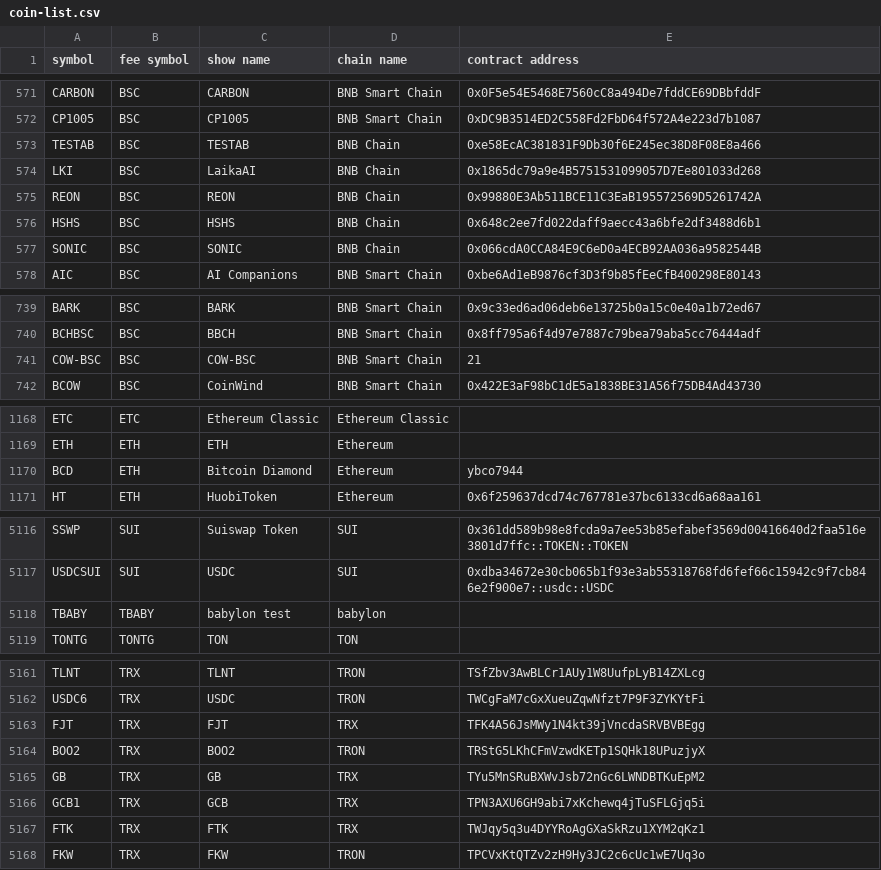
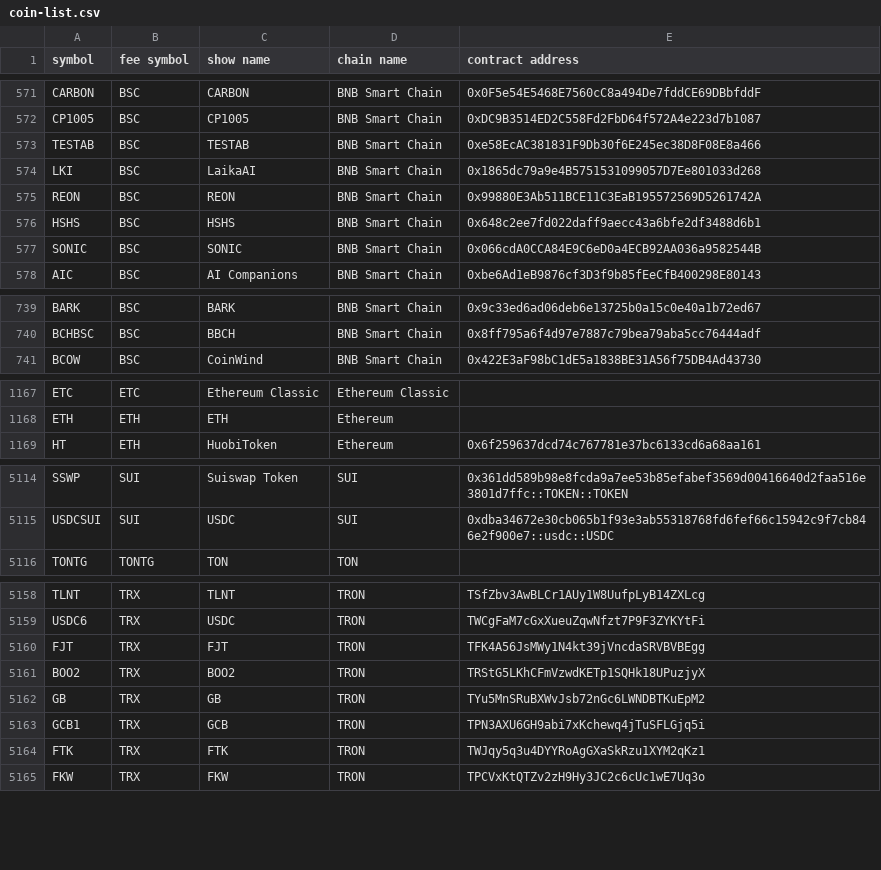
Before and after one commit to HiCoinCom/java-sdk, a CSV file: coin-list.csv, drawn as a sheet; only a part is shown, gaps mark what is left out; the diff covers the shown part only.

Commit message:
Add files via upload

```diff
--- a/coin-list.csv
+++ b/coin-list.csv
@@ -572,7 +572,7 @@ CARBON,BSC,CARBON,BNB Smart Chain,0x0F5e54E5468E7560cC8a494De7fddCE69DBbfddF
 CP1005,BSC,CP1005,BNB Smart Chain,0xDC9B3514ED2C558Fd2FbD64f572A4e223d7b1087
-TESTAB,BSC,TESTAB,BNB Chain,0xe58EcAC381831F9Db30f6E245ec38D8F08E8a466
-LKI,BSC,LaikaAI,BNB Chain,0x1865dc79a9e4B5751531099057D7Ee801033d268
-REON,BSC,REON,BNB Chain,0x99880E3Ab511BCE11C3EaB195572569D5261742A
-HSHS,BSC,HSHS,BNB Chain,0x648c2ee7fd022daff9aecc43a6bfe2df3488d6b1
-SONIC,BSC,SONIC,BNB Chain,0x066cdA0CCA84E9C6eD0a4ECB92AA036a9582544B
+TESTAB,BSC,TESTAB,BNB Smart Chain,0xe58EcAC381831F9Db30f6E245ec38D8F08E8a466
+LKI,BSC,LaikaAI,BNB Smart Chain,0x1865dc79a9e4B5751531099057D7Ee801033d268
+REON,BSC,REON,BNB Smart Chain,0x99880E3Ab511BCE11C3EaB195572569D5261742A
+HSHS,BSC,HSHS,BNB Smart Chain,0x648c2ee7fd022daff9aecc43a6bfe2df3488d6b1
+SONIC,BSC,SONIC,BNB Smart Chain,0x066cdA0CCA84E9C6eD0a4ECB92AA036a9582544B
 AIC,BSC,AI Companions,BNB Smart Chain,0xbe6Ad1eB9876cf3D3f9b85fEeCfB400298E80143
@@ -740,3 +740,2 @@ BARK,BSC,BARK,BNB Smart Chain,0x9c33ed6ad06deb6e13725b0a15c0e40a1b72ed67
 BCHBSC,BSC,BBCH,BNB Smart Chain,0x8ff795a6f4d97e7887c79bea79aba5cc76444adf
-COW-BSC,BSC,COW-BSC,BNB Smart Chain,21
 BCOW,BSC,CoinWind,BNB Smart Chain,0x422E3aF98bC1dE5a1838BE31A56f75DB4Ad43730
@@ -1169,3 +1168,2 @@ ETC,ETC,Ethereum Classic,Ethereum Classic,
 ETH,ETH,ETH,Ethereum,
-BCD,ETH,Bitcoin Diamond,Ethereum,ybco7944
 HT,ETH,HuobiToken,Ethereum,0x6f259637dcd74c767781e37bc6133cd6a68aa161
@@ -5117,3 +5115,2 @@ SSWP,SUI,Suiswap Token,SUI,0x361dd589b98e8fcda9a7ee53b85efabef3569d00416640d2faa
 USDCSUI,SUI,USDC,SUI,0xdba34672e30cb065b1f93e3ab55318768fd6fef66c15942c9f7cb846e2f900e7::usdc::USDC
-TBABY,TBABY,babylon test,babylon,
 TONTG,TONTG,TON,TON,
@@ -5163,6 +5160,6 @@ USDC6,TRX,USDC, TRON,TWCgFaM7cGxXueuZqwNfzt7P9F3ZYKYtFi
-FJT,TRX,FJT,TRX,TFK4A56JsMWy1N4kt39jVncdaSRVBVBEgg
+FJT,TRX,FJT,TRON,TFK4A56JsMWy1N4kt39jVncdaSRVBVBEgg
 BOO2,TRX,BOO2,TRON,TRStG5LKhCFmVzwdKETp1SQHk18UPuzjyX
-GB,TRX,GB,TRX,TYu5MnSRuBXWvJsb72nGc6LWNDBTKuEpM2
-GCB1,TRX,GCB,TRX,TPN3AXU6GH9abi7xKchewq4jTuSFLGjq5i
-FTK,TRX,FTK,TRX,TWJqy5q3u4DYYRoAgGXaSkRzu1XYM2qKz1
+GB,TRX,GB,TRON,TYu5MnSRuBXWvJsb72nGc6LWNDBTKuEpM2
+GCB1,TRX,GCB,TRON,TPN3AXU6GH9abi7xKchewq4jTuSFLGjq5i
+FTK,TRX,FTK,TRON,TWJqy5q3u4DYYRoAgGXaSkRzu1XYM2qKz1
 FKW,TRX,FKW,TRON,TPCVxKtQTZv2zH9Hy3JC2c6cUc1wE7Uq3o
```
Also changed, not shown: 15 edited cells elsewhere in this file.
